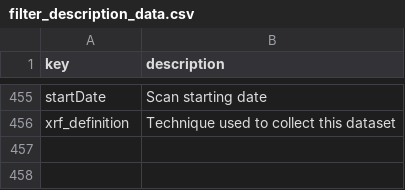
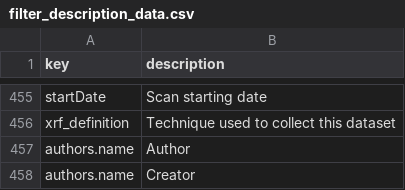
Before and after one commit to PaN-Finder/pan-finder, a CSV file: ingestor/src/filter_description_data.csv, drawn as a sheet; only a part is shown, gaps mark what is left out.

Commit message:
feat: Enhance author handling, filtering logic (#35)

```diff
--- a/ingestor/src/filter_description_data.csv
+++ b/ingestor/src/filter_description_data.csv
@@ -456 +456,3 @@
 "xrf_definition","Technique used to collect this dataset"
+"authors.name","Author"
+"authors.name","Creator"
```
Also changed, not shown: 18 other files.
